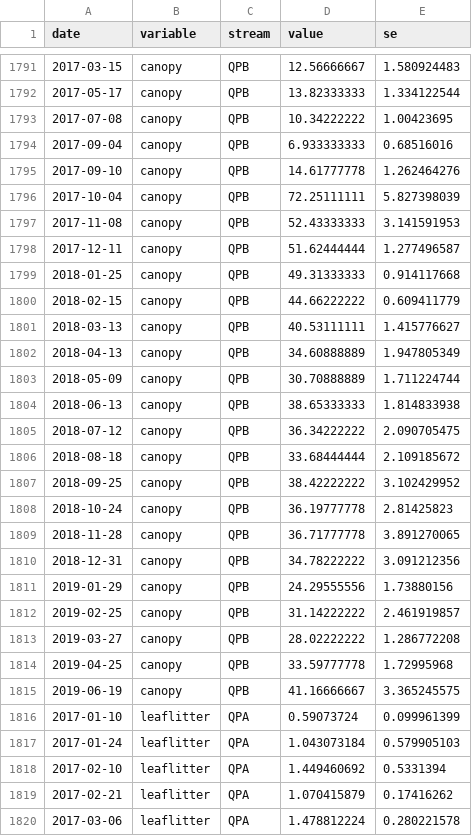
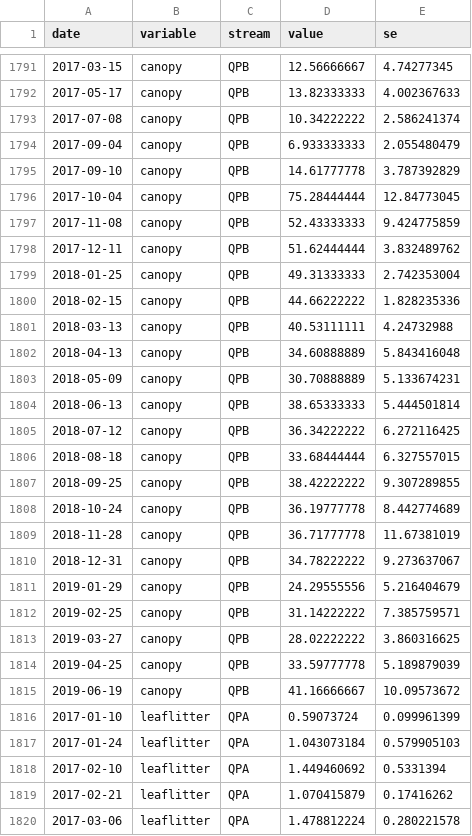
Before and after one commit to PEGutierrezF/SIA_Plots, a CSV file: data/physicochemical_data.csv, drawn as a sheet; only a part is shown, gaps mark what is left out; the diff covers the shown part only.

```diff
--- a/data/physicochemical_data.csv
+++ b/data/physicochemical_data.csv
@@ -1791,26 +1791,26 @@ date,variable,stream,value,se
-2017-03-15,canopy,QPB,12.56666667,1.580924483
-2017-05-17,canopy,QPB,13.82333333,1.334122544
-2017-07-08,canopy,QPB,10.34222222,1.00423695
-2017-09-04,canopy,QPB,6.933333333,0.68516016
-2017-09-10,canopy,QPB,14.61777778,1.262464276
-2017-10-04,canopy,QPB,72.25111111,5.827398039
-2017-11-08,canopy,QPB,52.43333333,3.141591953
-2017-12-11,canopy,QPB,51.62444444,1.277496587
-2018-01-25,canopy,QPB,49.31333333,0.914117668
-2018-02-15,canopy,QPB,44.66222222,0.609411779
-2018-03-13,canopy,QPB,40.53111111,1.415776627
-2018-04-13,canopy,QPB,34.60888889,1.947805349
-2018-05-09,canopy,QPB,30.70888889,1.711224744
-2018-06-13,canopy,QPB,38.65333333,1.814833938
-2018-07-12,canopy,QPB,36.34222222,2.090705475
-2018-08-18,canopy,QPB,33.68444444,2.109185672
-2018-09-25,canopy,QPB,38.42222222,3.102429952
-2018-10-24,canopy,QPB,36.19777778,2.81425823
-2018-11-28,canopy,QPB,36.71777778,3.891270065
-2018-12-31,canopy,QPB,34.78222222,3.091212356
-2019-01-29,canopy,QPB,24.29555556,1.73880156
-2019-02-25,canopy,QPB,31.14222222,2.461919857
-2019-03-27,canopy,QPB,28.02222222,1.286772208
-2019-04-25,canopy,QPB,33.59777778,1.72995968
-2019-06-19,canopy,QPB,41.16666667,3.365245575
+2017-03-15,canopy,QPB,12.56666667,4.74277345
+2017-05-17,canopy,QPB,13.82333333,4.002367633
+2017-07-08,canopy,QPB,10.34222222,2.586241374
+2017-09-04,canopy,QPB,6.933333333,2.055480479
+2017-09-10,canopy,QPB,14.61777778,3.787392829
+2017-10-04,canopy,QPB,75.28444444,12.84773045
+2017-11-08,canopy,QPB,52.43333333,9.424775859
+2017-12-11,canopy,QPB,51.62444444,3.832489762
+2018-01-25,canopy,QPB,49.31333333,2.742353004
+2018-02-15,canopy,QPB,44.66222222,1.828235336
+2018-03-13,canopy,QPB,40.53111111,4.24732988
+2018-04-13,canopy,QPB,34.60888889,5.843416048
+2018-05-09,canopy,QPB,30.70888889,5.133674231
+2018-06-13,canopy,QPB,38.65333333,5.444501814
+2018-07-12,canopy,QPB,36.34222222,6.272116425
+2018-08-18,canopy,QPB,33.68444444,6.327557015
+2018-09-25,canopy,QPB,38.42222222,9.307289855
+2018-10-24,canopy,QPB,36.19777778,8.442774689
+2018-11-28,canopy,QPB,36.71777778,11.67381019
+2018-12-31,canopy,QPB,34.78222222,9.273637067
+2019-01-29,canopy,QPB,24.29555556,5.216404679
+2019-02-25,canopy,QPB,31.14222222,7.385759571
+2019-03-27,canopy,QPB,28.02222222,3.860316625
+2019-04-25,canopy,QPB,33.59777778,5.189879039
+2019-06-19,canopy,QPB,41.16666667,10.09573672
 2017-01-10,leaflitter,QPA,0.59073724,0.099961399
```
Also changed, not shown: 1 added row, 1 removed row and 29 edited cells elsewhere in this file, 2 other files.
